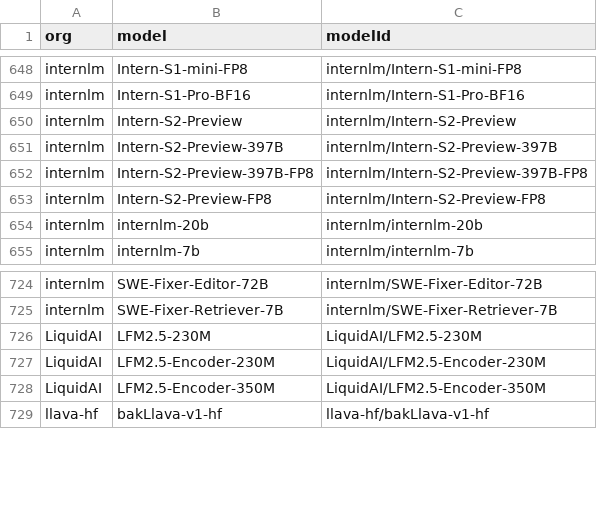
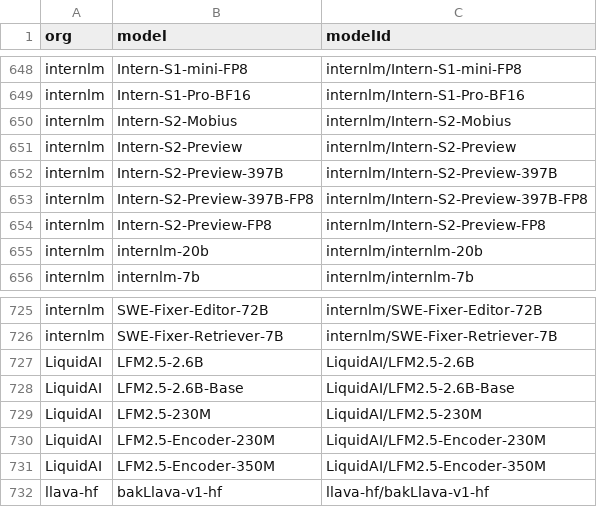
Before and after one commit to Interconnects-AI/tracked-models, a CSV file: models.csv, drawn as a sheet; only a part is shown, gaps mark what is left out; the diff names each change by its address in the sheet, - before the commit and + after, or states it on an @@ line.

```diff
--- a/models.csv
+++ b/models.csv
+row 650: internlm | Intern-S2-Mobius | internlm/Intern-S2-Mobius
+row 727: LiquidAI | LFM2.5-2.6B | LiquidAI/LFM2.5-2.6B
+row 728: LiquidAI | LFM2.5-2.6B-Base | LiquidAI/LFM2.5-2.6B-Base
```
Also changed, not shown: 1 other file.
